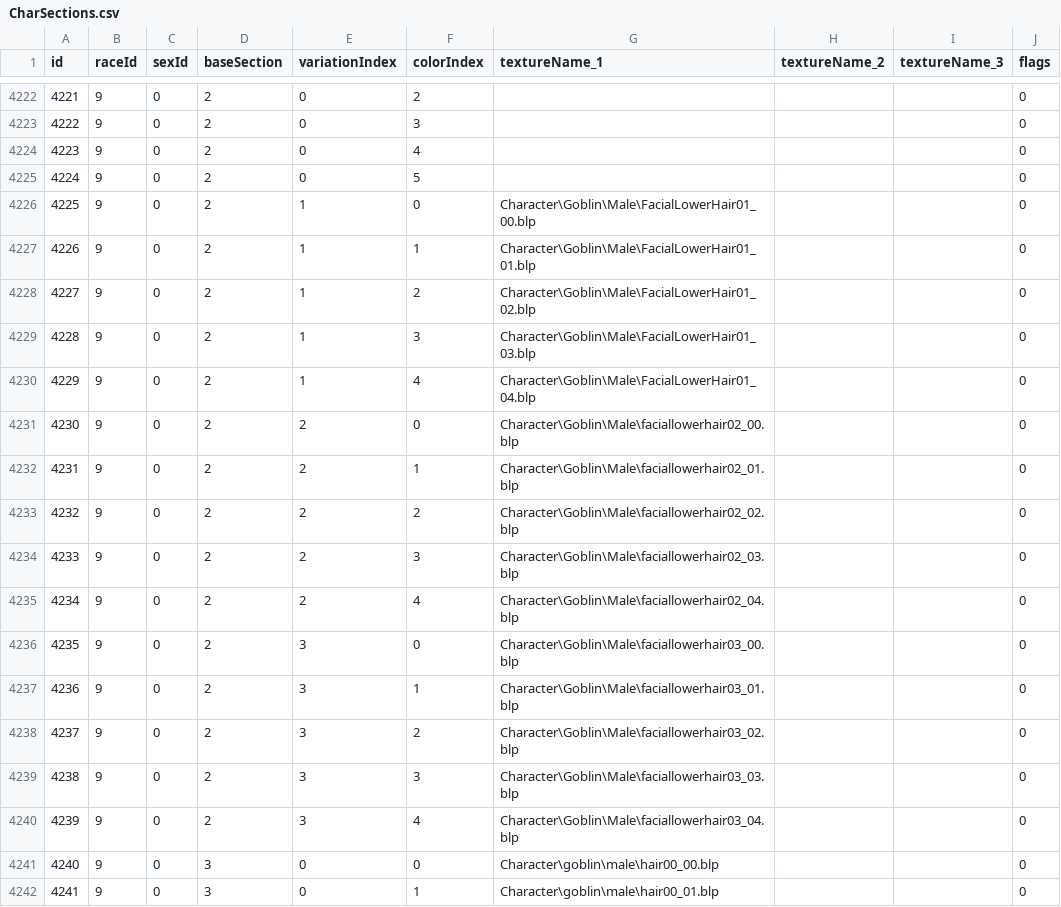
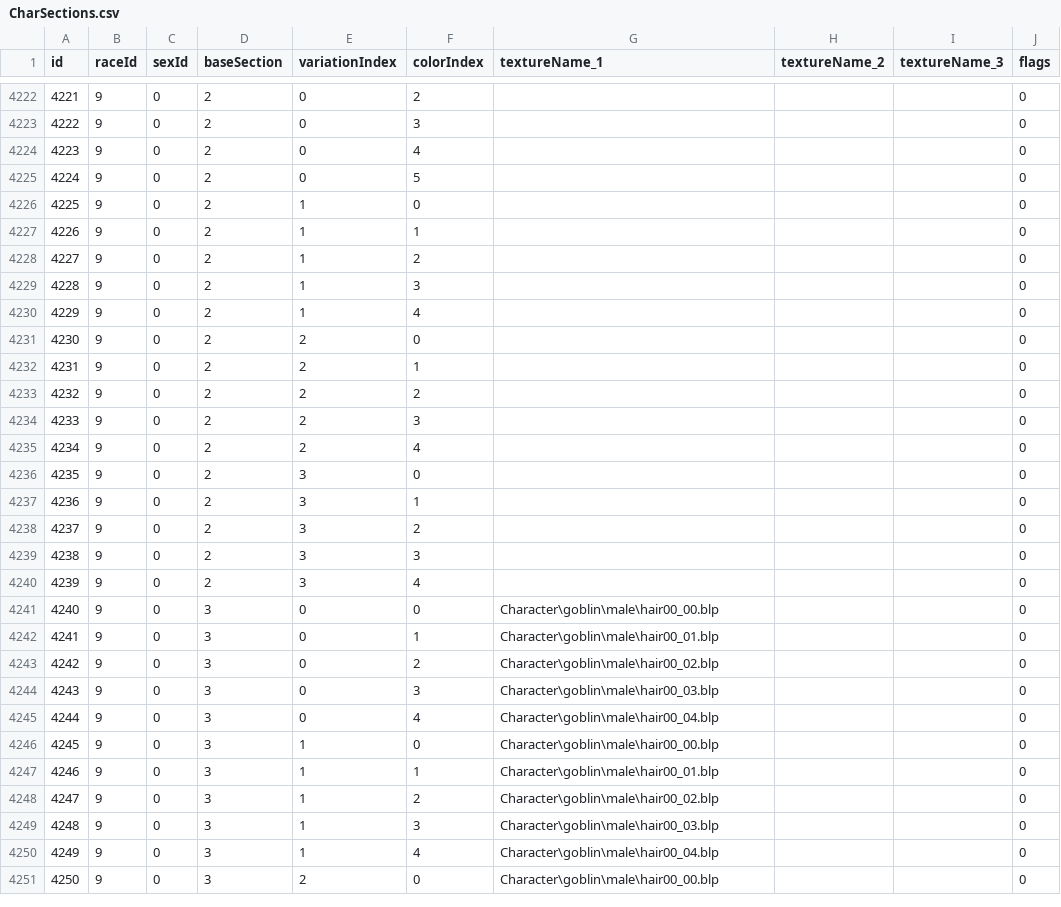
Before and after one commit to redmagejoe/TurtleHD, a CSV file: DBFilesClient/CharSections.csv, drawn as a sheet; only a part is shown, gaps mark what is left out; the shorter side is filled out with more unchanged rows.

```diff
--- a/DBFilesClient/CharSections.csv
+++ b/DBFilesClient/CharSections.csv
@@ -4225,17 +4225,17 @@ id,raceId,sexId,baseSection,variationIndex,colorIndex,textureName_1,textureName_
 4224,9,0,2,0,5,"","","",0
-4225,9,0,2,1,0,"Character\Goblin\Male\FacialLowerHair01_00.blp","","",0
-4226,9,0,2,1,1,"Character\Goblin\Male\FacialLowerHair01_01.blp","","",0
-4227,9,0,2,1,2,"Character\Goblin\Male\FacialLowerHair01_02.blp","","",0
-4228,9,0,2,1,3,"Character\Goblin\Male\FacialLowerHair01_03.blp","","",0
-4229,9,0,2,1,4,"Character\Goblin\Male\FacialLowerHair01_04.blp","","",0
-4230,9,0,2,2,0,"Character\Goblin\Male\faciallowerhair02_00.blp","","",0
-4231,9,0,2,2,1,"Character\Goblin\Male\faciallowerhair02_01.blp","","",0
-4232,9,0,2,2,2,"Character\Goblin\Male\faciallowerhair02_02.blp","","",0
-4233,9,0,2,2,3,"Character\Goblin\Male\faciallowerhair02_03.blp","","",0
-4234,9,0,2,2,4,"Character\Goblin\Male\faciallowerhair02_04.blp","","",0
-4235,9,0,2,3,0,"Character\Goblin\Male\faciallowerhair03_00.blp","","",0
-4236,9,0,2,3,1,"Character\Goblin\Male\faciallowerhair03_01.blp","","",0
-4237,9,0,2,3,2,"Character\Goblin\Male\faciallowerhair03_02.blp","","",0
-4238,9,0,2,3,3,"Character\Goblin\Male\faciallowerhair03_03.blp","","",0
-4239,9,0,2,3,4,"Character\Goblin\Male\faciallowerhair03_04.blp","","",0
+4225,9,0,2,1,0,"","","",0
+4226,9,0,2,1,1,"","","",0
+4227,9,0,2,1,2,"","","",0
+4228,9,0,2,1,3,"","","",0
+4229,9,0,2,1,4,"","","",0
+4230,9,0,2,2,0,"","","",0
+4231,9,0,2,2,1,"","","",0
+4232,9,0,2,2,2,"","","",0
+4233,9,0,2,2,3,"","","",0
+4234,9,0,2,2,4,"","","",0
+4235,9,0,2,3,0,"","","",0
+4236,9,0,2,3,1,"","","",0
+4237,9,0,2,3,2,"","","",0
+4238,9,0,2,3,3,"","","",0
+4239,9,0,2,3,4,"","","",0
 4240,9,0,3,0,0,"Character\goblin\male\hair00_00.blp","","",0
```
Also changed, not shown: DBFilesClient/CharacterFacialHairStyles.csv, DBFilesClient/CreatureDisplayInfo.csv, 1 other file.
